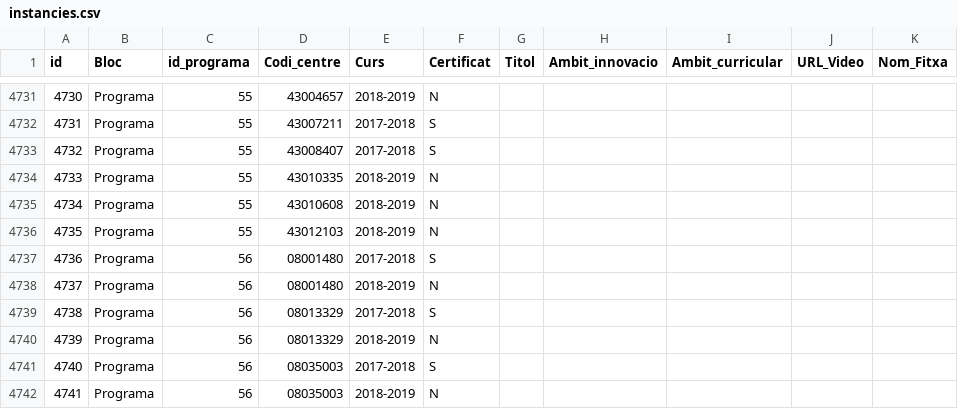
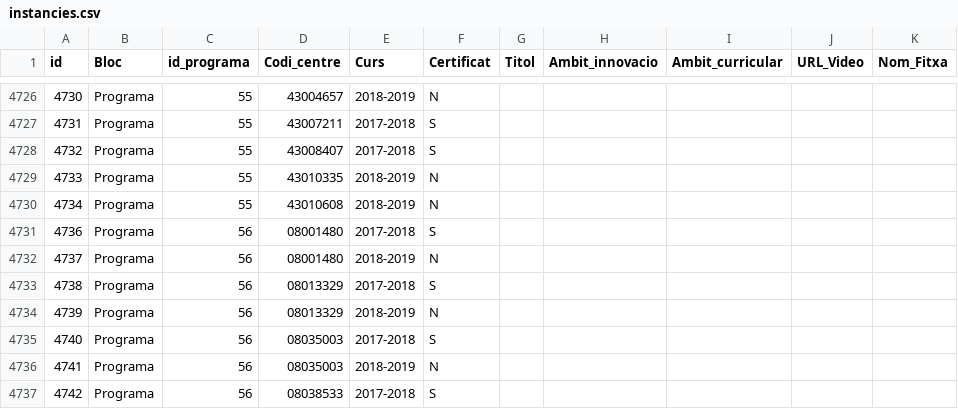
Before and after one commit to projectestac/mapa-innovacio-edu, a CSV file: utils/instancies.csv, drawn as a sheet; only a part is shown, gaps mark what is left out; the shorter side is filled out with more unchanged rows; the diff covers the shown part only.

```diff
--- a/utils/instancies.csv
+++ b/utils/instancies.csv
@@ -4735,3 +4730,2 @@ id,Bloc,id_programa,Codi_centre,Curs,Certificat,Titol,Ambit_innovacio,Ambit_curr
 4734,Programa,55,43010608,2018-2019,N,,,,,
-4735,Programa,55,43012103,2018-2019,N,,,,,
 4736,Programa,56,08001480,2017-2018,S,,,,,
```
Also changed, not shown: 1 added row and 5 removed rows elsewhere in this file, 9 other files.
